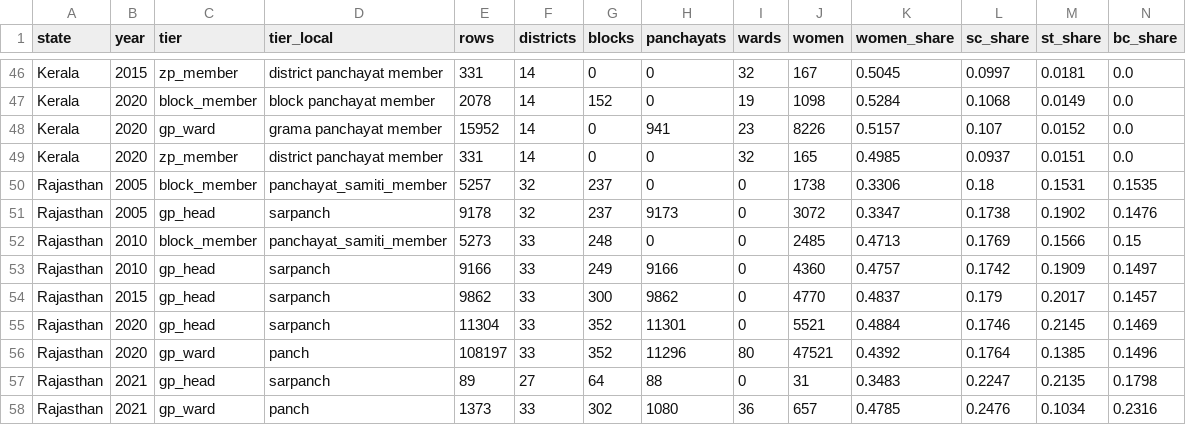
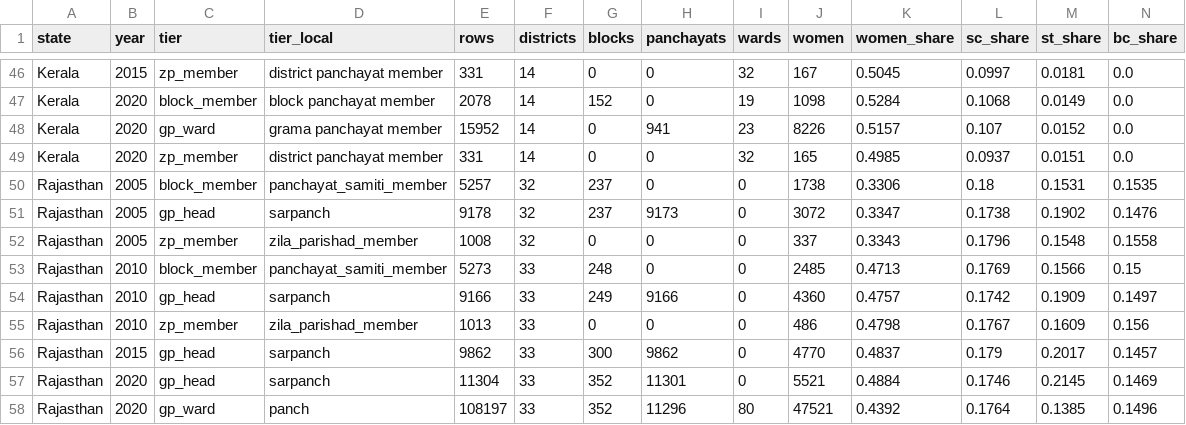
Before and after one commit to in-rolls/local_reservations, a CSV file: data/stats/slice_stats.csv, drawn as a sheet; only a part is shown, gaps mark what is left out; the shorter side is filled out with more unchanged rows; rows hold the shown columns only; the diff names each change by its address in the sheet, - before the commit and + after, or states it on an @@ line.

```diff
--- a/data/stats/slice_stats.csv
+++ b/data/stats/slice_stats.csv
+row 52: Rajasthan | 2005 | zp_member | zila_parishad_member | 1008 | 32 | 0 | 0 | 0 | 337 | 0.3343 | 0.1796 | 0.1548 | 0.1558
+row 55: Rajasthan | 2010 | zp_member | zila_parishad_member | 1013 | 33 | 0 | 0 | 0 | 486 | 0.4798 | 0.1767 | 0.1609 | 0.156
```
Also changed, not shown: data/stats/slice_checks.csv, data/stats/state_stats.csv, 18 other files.
